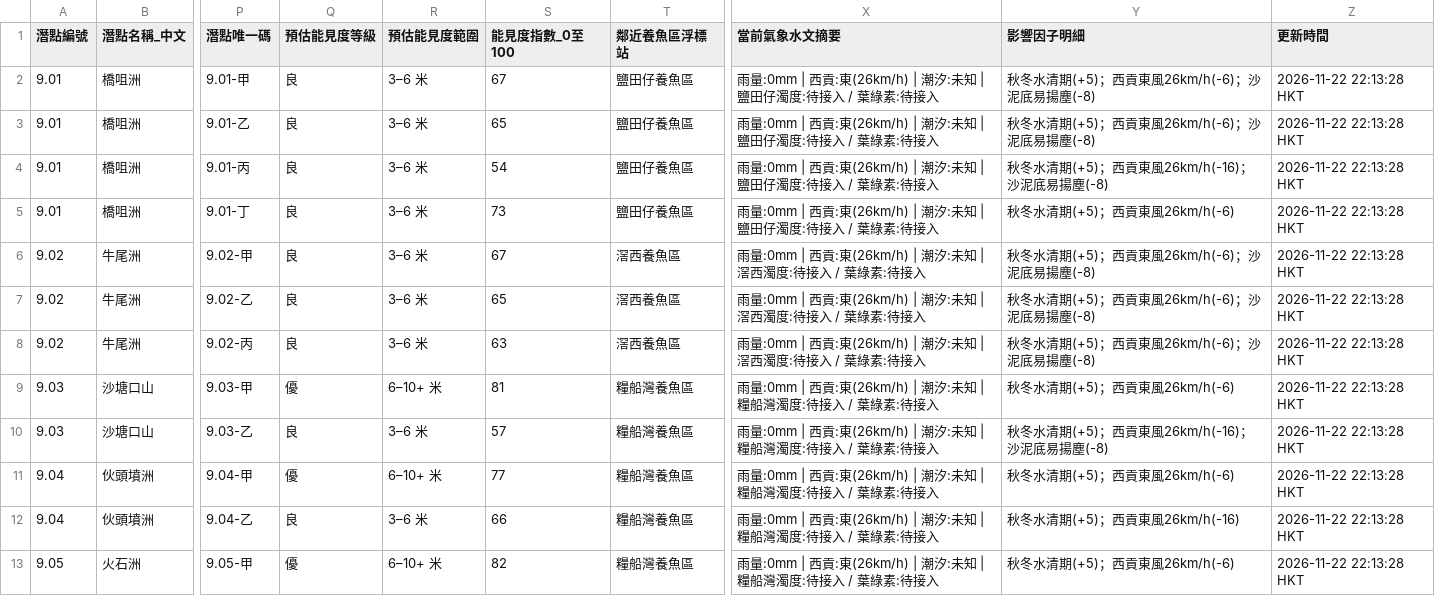
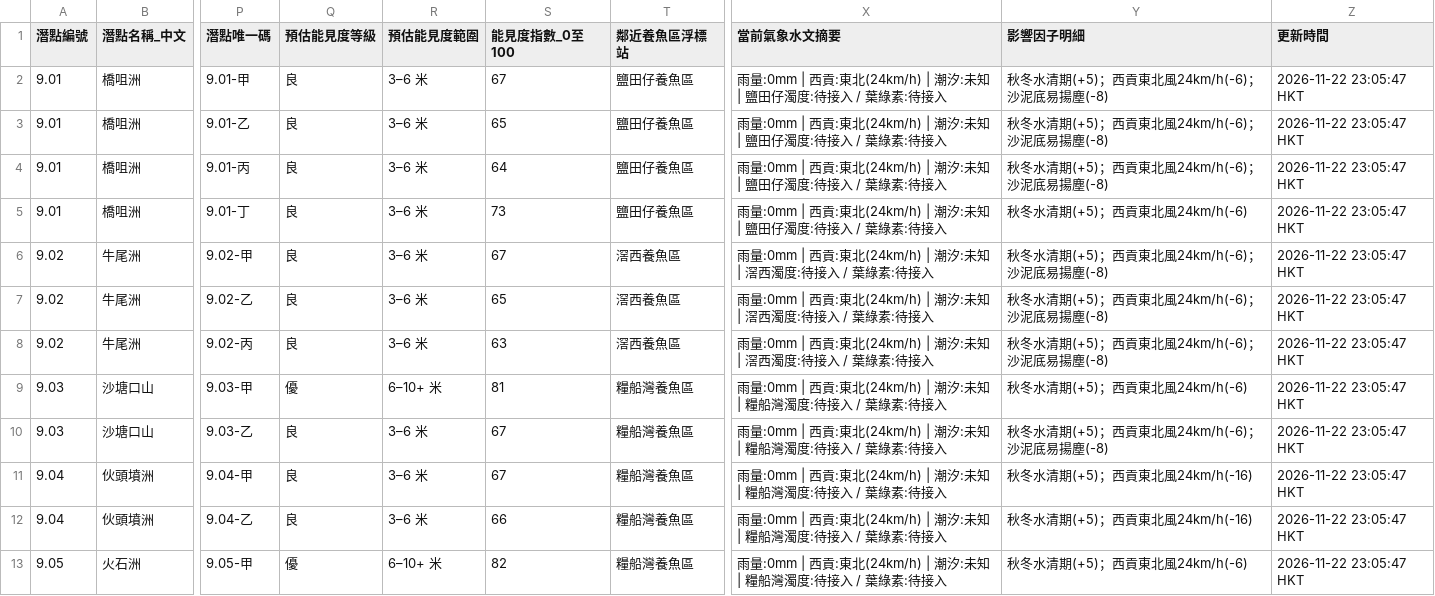
Before and after one commit to chanswc-sys/hk-56-divesites-live, a CSV file: live_visibility.csv, drawn as a sheet; only a part is shown, gaps mark what is left out; the diff covers the shown part only; the diff names each change by its address in the sheet, - before the commit and + after, or states it on an @@ line.

```diff
--- a/live_visibility.csv
+++ b/live_visibility.csv
-X2:X5 (當前氣象水文摘要): …西貢:東(26km/h) | 潮汐:…
+X2:X5 (當前氣象水文摘要): …西貢:東北(24km/h) | 潮汐:…
-Y2:Y3 (影響因子明細): 秋冬水清期(+5)；西貢東風26km/h(-6)；沙泥底易揚塵(-8)
+Y2:Y3 (影響因子明細): 秋冬水清期(+5)；西貢東北風24km/h(-6)；沙泥底易揚塵(-8)
-Z2:Z13 (更新時間): 2026-11-22 22:13:28 HKT
+Z2:Z13 (更新時間): 2026-11-22 23:05:47 HKT
-S4 (能見度指數_0至100): 54
+S4 (能見度指數_0至100): 64
-Y4 (影響因子明細): 秋冬水清期(+5)；西貢東風26km/h(-16)；沙泥底易揚塵(-8)
+Y4 (影響因子明細): 秋冬水清期(+5)；西貢東北風24km/h(-6)；沙泥底易揚塵(-8)
-Y5 (影響因子明細): 秋冬水清期(+5)；西貢東風26km/h(-6)
+Y5 (影響因子明細): 秋冬水清期(+5)；西貢東北風24km/h(-6)
-X6:X8 (當前氣象水文摘要): …西貢:東(26km/h) | 潮汐:…
+X6:X8 (當前氣象水文摘要): …西貢:東北(24km/h) | 潮汐:…
-Y6:Y8 (影響因子明細): 秋冬水清期(+5)；西貢東風26km/h(-6)；沙泥底易揚塵(-8)
+Y6:Y8 (影響因子明細): 秋冬水清期(+5)；西貢東北風24km/h(-6)；沙泥底易揚塵(-8)
-X9:X13 (當前氣象水文摘要): …西貢:東(26km/h) | 潮汐:…
+X9:X13 (當前氣象水文摘要): …西貢:東北(24km/h) | 潮汐:…
-Y9 (影響因子明細): 秋冬水清期(+5)；西貢東風26km/h(-6)
+Y9 (影響因子明細): 秋冬水清期(+5)；西貢東北風24km/h(-6)
-S10 (能見度指數_0至100): 57
+S10 (能見度指數_0至100): 67
-Y10 (影響因子明細): 秋冬水清期(+5)；西貢東風26km/h(-16)；沙泥底易揚塵(-8)
+Y10 (影響因子明細): 秋冬水清期(+5)；西貢東北風24km/h(-6)；沙泥底易揚塵(-8)
-Q11 (預估能見度等級): 優
+Q11 (預估能見度等級): 良
-R11 (預估能見度範圍): 6–10+ 米
+R11 (預估能見度範圍): 3–6 米
-S11 (能見度指數_0至100): 77
+S11 (能見度指數_0至100): 67
-Y11 (影響因子明細): 秋冬水清期(+5)；西貢東風26km/h(-6)
+Y11 (影響因子明細): 秋冬水清期(+5)；西貢東北風24km/h(-16)
-Y12 (影響因子明細): 秋冬水清期(+5)；西貢東風26km/h(-16)
+Y12 (影響因子明細): 秋冬水清期(+5)；西貢東北風24km/h(-16)
-Y13 (影響因子明細): 秋冬水清期(+5)；西貢東風26km/h(-6)
+Y13 (影響因子明細): 秋冬水清期(+5)；西貢東北風24km/h(-6)
```
Also changed, not shown: 151 edited cells elsewhere in this file, 1 other file.
